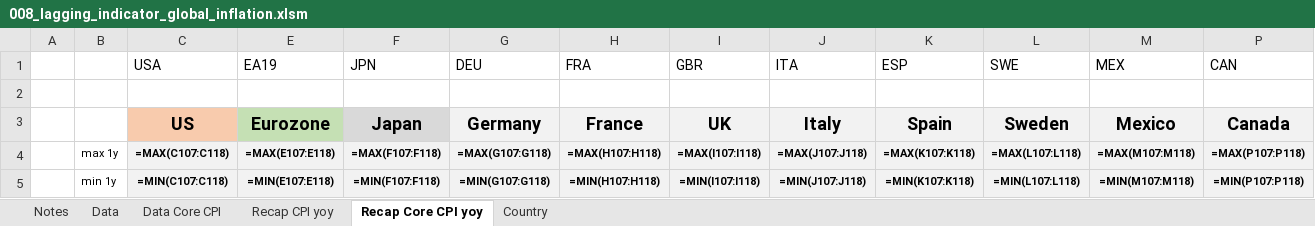
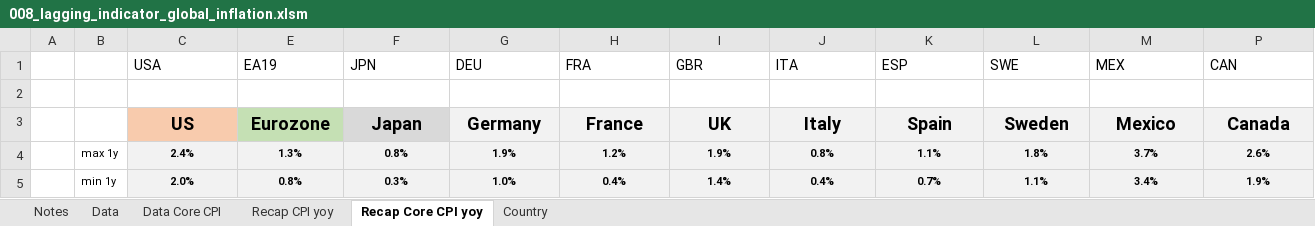
Before and after one commit to markjm5/portfoliomanagement, an Excel workbook: trading_excel_files/01_lagging_coincident_indicators/008_lagging_indicator_global_inflation.xlsm, sheet Recap Core CPI yoy, drawn as a sheet; only a part is shown; values as stored, in another font and other column widths than the file's, no borders; formulas without a stored value are shown as written; conditional formats not drawn; the diff covers the shown part only; the diff names each change by its address in the sheet, - before the commit and + after, or states it on an @@ line.

```diff
--- a/trading_excel_files/01_lagging_coincident_indicators/008_lagging_indicator_global_inflation.xlsm (sheet Recap Core CPI yoy)
+++ b/trading_excel_files/01_lagging_coincident_indicators/008_lagging_indicator_global_inflation.xlsm (sheet Recap Core CPI yoy)
-C4 (USA): =MAX(C107:C118)
+C4 (USA): 2.4%
-E4 (EA19): =MAX(E107:E118)
+E4 (EA19): 1.3%
-F4 (JPN): =MAX(F107:F118)
+F4 (JPN): 0.8%
-G4 (DEU): =MAX(G107:G118)
+G4 (DEU): 1.9%
-H4 (FRA): =MAX(H107:H118)
+H4 (FRA): 1.2%
-I4 (GBR): =MAX(I107:I118)
+I4 (GBR): 1.9%
-J4 (ITA): =MAX(J107:J118)
+J4 (ITA): 0.8%
-K4 (ESP): =MAX(K107:K118)
+K4 (ESP): 1.1%
-L4 (SWE): =MAX(L107:L118)
+L4 (SWE): 1.8%
-M4 (MEX): =MAX(M107:M118)
+M4 (MEX): 3.7%
-P4 (CAN): =MAX(P107:P118)
+P4 (CAN): 2.6%
-C5 (USA): =MIN(C107:C118)
+C5 (USA): 2.0%
-E5 (EA19): =MIN(E107:E118)
+E5 (EA19): 0.8%
-F5 (JPN): =MIN(F107:F118)
+F5 (JPN): 0.3%
-G5 (DEU): =MIN(G107:G118)
+G5 (DEU): 1.0%
-H5 (FRA): =MIN(H107:H118)
+H5 (FRA): 0.4%
-I5 (GBR): =MIN(I107:I118)
+I5 (GBR): 1.4%
-J5 (ITA): =MIN(J107:J118)
+J5 (ITA): 0.4%
-K5 (ESP): =MIN(K107:K118)
+K5 (ESP): 0.7%
-L5 (SWE): =MIN(L107:L118)
+L5 (SWE): 1.1%
-M5 (MEX): =MIN(M107:M118)
+M5 (MEX): 3.4%
-P5 (CAN): =MIN(P107:P118)
+P5 (CAN): 1.9%
```
Also changed, not shown: 1354 edited cells elsewhere in this sheet, sheet Country, sheet Recap CPI yoy, hidden cells, charts or pictures, trading_excel_files/01_lagging_coincident_indicators/003_lagging_indicator_world_gdp.xlsm, trading_excel_files/01_lagging_coincident_indicators/005_Lagging_Indicator_Job_Market_US_World.xlsm, 5 other files.
